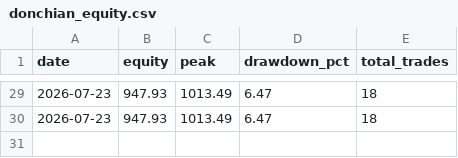
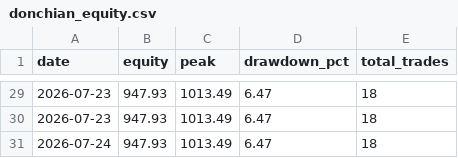
Before and after one commit to upperpulse/Eth-cone-upp, a CSV file: donchian_equity.csv, drawn as a sheet; only a part is shown, gaps mark what is left out.

```diff
--- a/donchian_equity.csv
+++ b/donchian_equity.csv
@@ -30 +30,2 @@ date,equity,peak,drawdown_pct,total_trades
 2026-07-23,947.93,1013.49,6.47,18
+2026-07-24,947.93,1013.49,6.47,18
```
Also changed, not shown: 1 other file.
